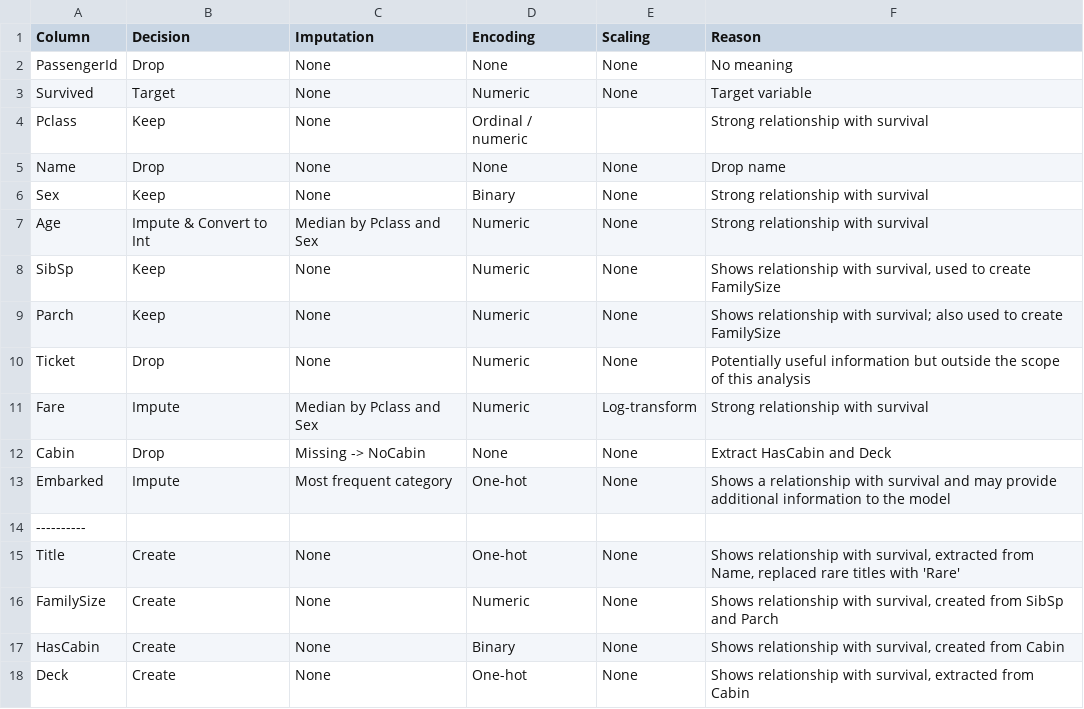
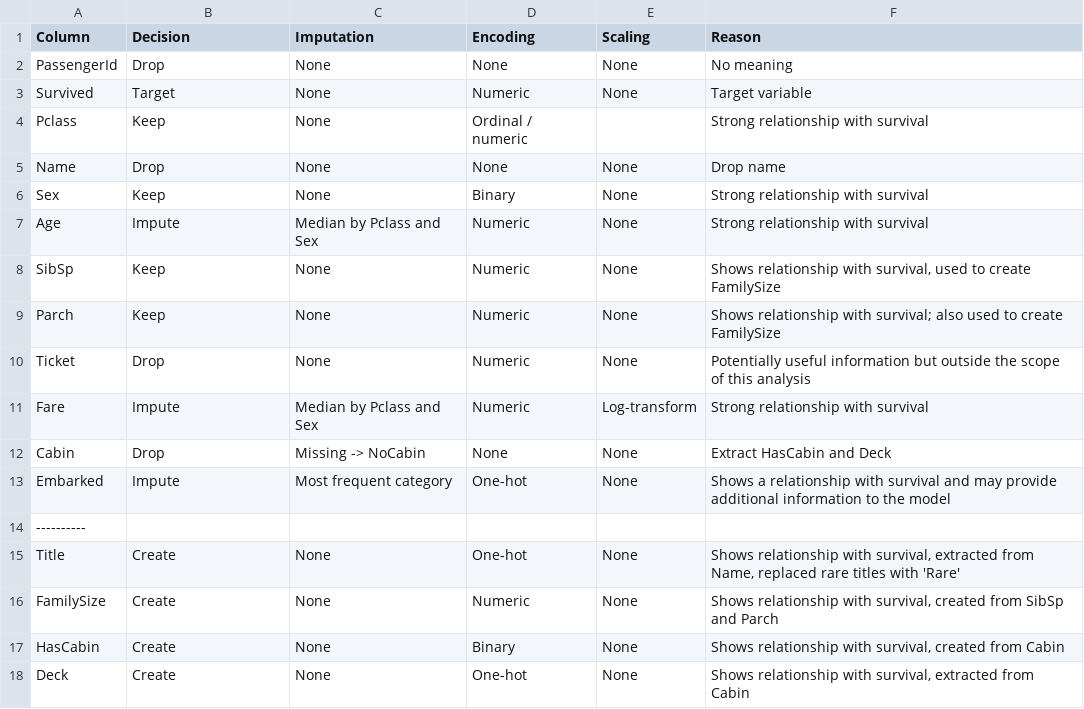
Before and after one commit to Solvro/ml-wakacyjne-wyzwanie-2026, a CSV file: 01_przetwarzanie_wizualizacja_danych/Solution/transformations.csv, drawn as a sheet.

```diff
--- a/01_przetwarzanie_wizualizacja_danych/Solution/transformations.csv
+++ b/01_przetwarzanie_wizualizacja_danych/Solution/transformations.csv
@@ -6,3 +6,3 @@ Name,Drop,None,None,None,"Drop name"
 Sex,Keep,None,Binary,None,Strong relationship with survival
-Age,Impute & Convert to Int,Median by Pclass and Sex,Numeric,None,Strong relationship with survival
+Age,Impute,Median by Pclass and Sex,Numeric,None,Strong relationship with survival
 SibSp,Keep,None,Numeric,None,"Shows relationship with survival, used to create FamilySize"
```
Also changed, not shown: 1 other file.
